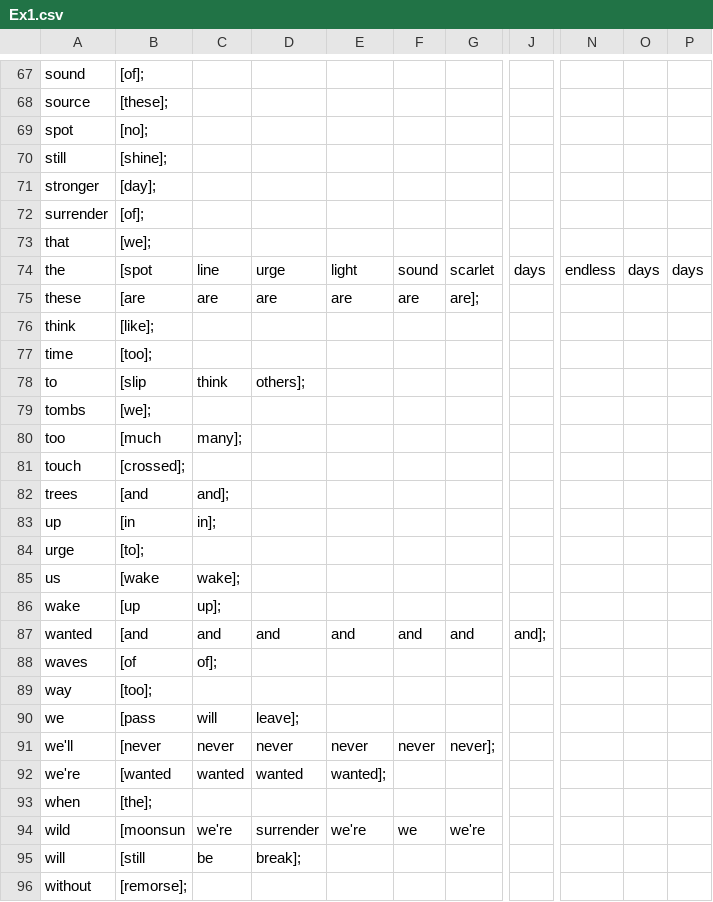
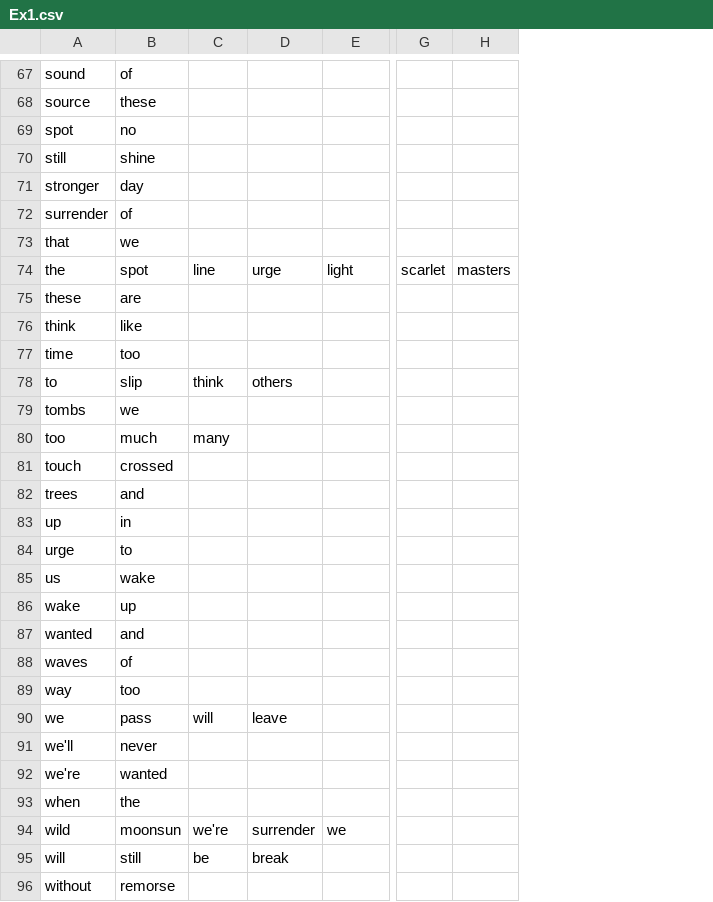
Before and after one commit to gabrielsanttana/text-pre-analyzer, a CSV file: Ex1.csv, drawn as a sheet; only a part is shown, gaps mark what is left out; removed rows and columns are numbered as before the commit, all else as after; the diff covers the shown part only; the diff names each change by its address in the sheet, - before the commit and + after, or states it on an @@ line.

```diff
--- a/Ex1.csv
+++ b/Ex1.csv
-column B, rows 67-96: [of]; | [these]; | [no]; | [shine]; | [day]; | [of]; | [we]; | [spot | [are | [like]; | [too]; | [slip | [we]; | [much | [crossed]; | [and | [in | [to]; | [wake | [up | [and | [of | [too]; | [pass | [never | [wanted | [the]; | [moonsun | [still | [remorse];
+column B, rows 67-96: of | these | no | shine | day | of | we | spot | are | like | too | slip | we | much | crossed | and | in | to | wake | up | and | of | too | pass | never | wanted | the | moonsun | still | remorse
-column F, rows 74-94: sound | are |  |  |  |  |  |  |  |  |  |  |  | and |  |  |  | never |  |  | we
-column G, rows 74-94: scarlet | are]; |  |  |  |  |  |  |  |  |  |  |  | and |  |  |  | never]; |  |  | we're
+column G, row 74: scarlet
+column H, row 74: masters
-column J, rows 74-87: days |  |  |  |  |  |  |  |  |  |  |  |  | and];
-column N, row 74: endless
-column O, row 74: days
-column P, row 74: days
-C75: are
+C75: (empty)
-D75: are
+D75: (empty)
-E75: are
+E75: (empty)
-D78: others];
+D78: others
-C80: many];
+C80: many
-C82: and];
+C82: (empty)
-C83: in];
+C83: (empty)
-C85: wake];
+C85: (empty)
-C86: up];
+C86: (empty)
-C87: and
+C87: (empty)
-D87: and
+D87: (empty)
-E87: and
+E87: (empty)
-C88: of];
+C88: (empty)
-D90: leave];
+D90: leave
-C91: never
+C91: (empty)
-D91: never
+D91: (empty)
-E91: never
+E91: (empty)
-C92: wanted
+C92: (empty)
-D92: wanted
+D92: (empty)
-E92: wanted];
+E92: (empty)
-E94: we're
+E94: we
-D95: break];
+D95: break
```
Also changed, not shown: 4 removed columns and 46 edited cells elsewhere in this file, Ex2.csv, Ex3.csv, 9 other files.
